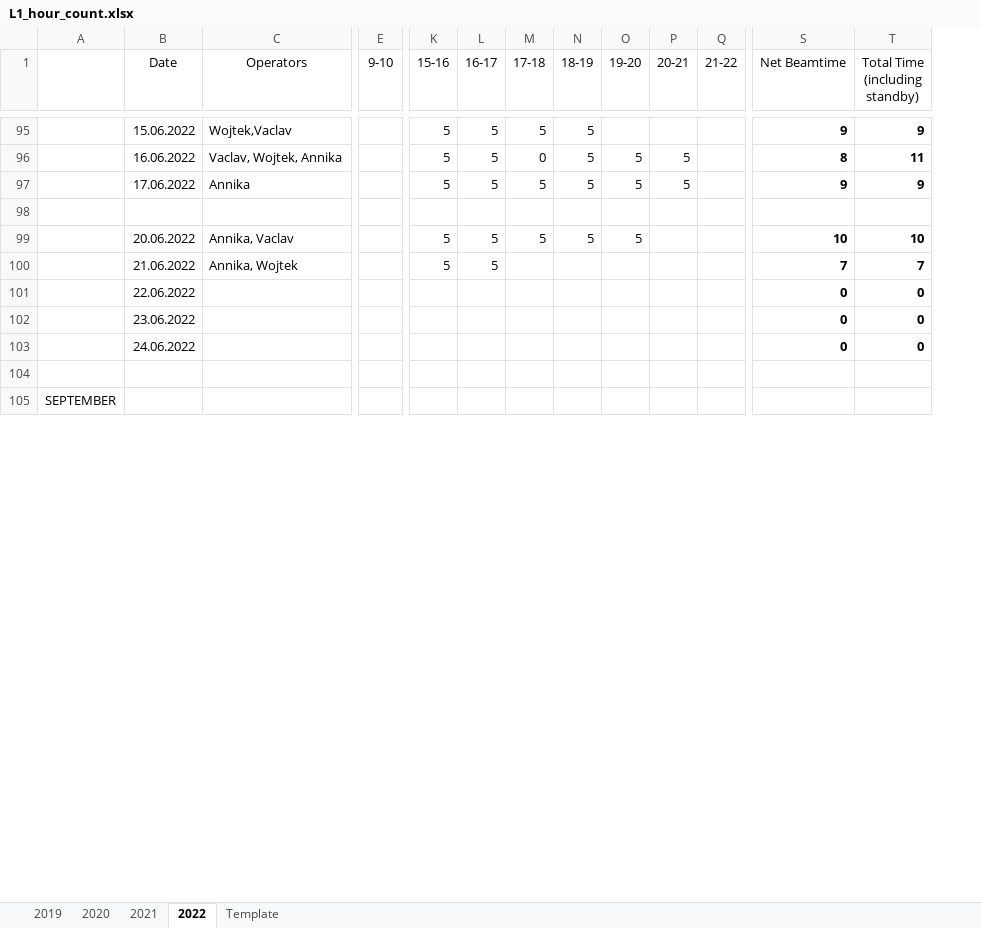
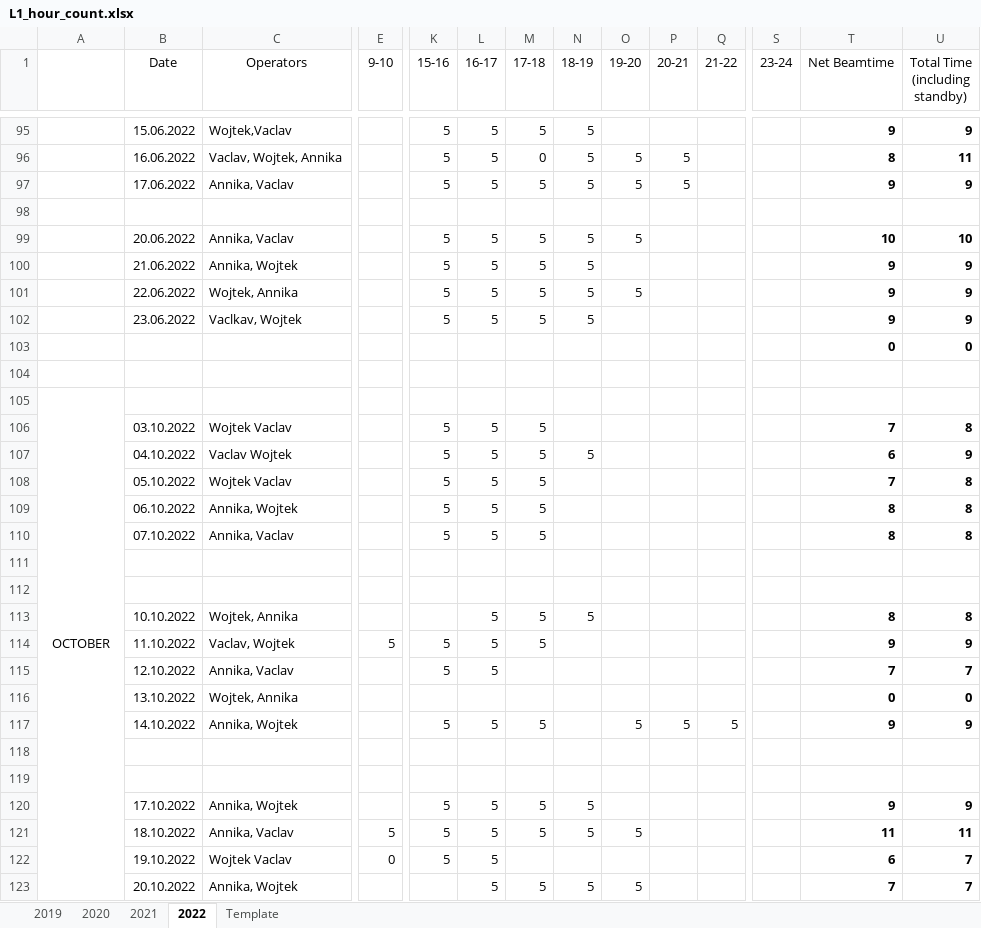
Before and after one commit to AlexSpacek/Beamtime-statistics, an Excel workbook: L1_hour_count.xlsx, sheet 2022, drawn as a sheet; only a part is shown, gaps mark what is left out; values as stored, in another font and other column widths than the file's, no borders; conditional formats not drawn; removed rows and columns are numbered as before the commit, all else as after; rows hold the shown columns only; the diff covers the shown part only; the diff names each change by its address in the sheet, - before the commit and + after, or states it on an @@ line.

Commit message:
updated for 23-24 column

```diff
--- a/L1_hour_count.xlsx (sheet 2022)
+++ b/L1_hour_count.xlsx (sheet 2022)
+column S (23-24), empty
-C97 (Operators): Annika
+C97 (Operators): Annika, Vaclav
-M100 (17-18): (empty)
+M100 (17-18): 5
-N100 (18-19): (empty)
+N100 (18-19): 5
-T100 (Net Beamtime): 7
+T100 (Net Beamtime): 9
-U100 (Total Time (including standby)): 7
+U100 (Total Time (including standby)): 9
-row 101:  | 22.06.2022 |  |  |  |  |  |  |  |  |  | 0 | 0
-row 102:  | 23.06.2022 |  |  |  |  |  |  |  |  |  | 0 | 0
-row 103:  | 24.06.2022 |  |  |  |  |  |  |  |  |  | 0 | 0
+row 101:  | 22.06.2022 | Wojtek, Annika |  | 5 | 5 | 5 | 5 | 5 |  |  |  | 9 | 9
+row 102:  | 23.06.2022 | Vaclkav, Wojtek |  | 5 | 5 | 5 | 5 |  |  |  |  | 9 | 9
+row 103:  |  |  |  |  |  |  |  |  |  |  |  | 0 | 0
-A105: SEPTEMBER
+A105: OCTOBER
-A105:A120 merged
+A105:A125 merged
+row 106:  | 03.10.2022 | Wojtek Vaclav |  | 5 | 5 | 5 |  |  |  |  |  | 7 | 8
+row 107:  | 04.10.2022 | Vaclav Wojtek |  | 5 | 5 | 5 | 5 |  |  |  |  | 6 | 9
+row 108:  | 05.10.2022 | Wojtek Vaclav |  | 5 | 5 | 5 |  |  |  |  |  | 7 | 8
+row 109:  | 06.10.2022 | Annika, Wojtek |  | 5 | 5 | 5 |  |  |  |  |  | 8 | 8
+row 110:  | 07.10.2022 | Annika, Vaclav |  | 5 | 5 | 5 |  |  |  |  |  | 8 | 8
+row 111: (empty)
+row 112: (empty)
+row 113:  | 10.10.2022 | Wojtek, Annika |  |  | 5 | 5 | 5 |  |  |  |  | 8 | 8
+row 114:  | 11.10.2022 | Vaclav, Wojtek | 5 | 5 | 5 | 5 |  |  |  |  |  | 9 | 9
+row 115:  | 12.10.2022 | Annika, Vaclav |  | 5 | 5 |  |  |  |  |  |  | 7 | 7
+row 116:  | 13.10.2022 | Wojtek, Annika |  |  |  |  |  |  |  |  |  | 0 | 0
+row 117:  | 14.10.2022 | Annika, Wojtek |  | 5 | 5 | 5 |  | 5 | 5 | 5 |  | 9 | 9
+row 118: (empty)
+row 119: (empty)
+row 120:  | 17.10.2022 | Annika, Wojtek |  | 5 | 5 | 5 | 5 |  |  |  |  | 9 | 9
+row 121:  | 18.10.2022 | Annika, Vaclav | 5 | 5 | 5 | 5 | 5 | 5 |  |  |  | 11 | 11
+row 122:  | 19.10.2022 | Wojtek Vaclav | 0 | 5 | 5 |  |  |  |  |  |  | 6 | 7
+row 123:  | 20.10.2022 | Annika, Wojtek |  |  | 5 | 5 | 5 | 5 |  |  |  | 7 | 7
```
Also changed, not shown: 33 added rows, 52 removed rows, 1 moved row and 10 edited cells elsewhere in this sheet, sheet Template, sheet 2021, sheet 2019, sheet 2020, formulas that keep their value, 21 other files.
